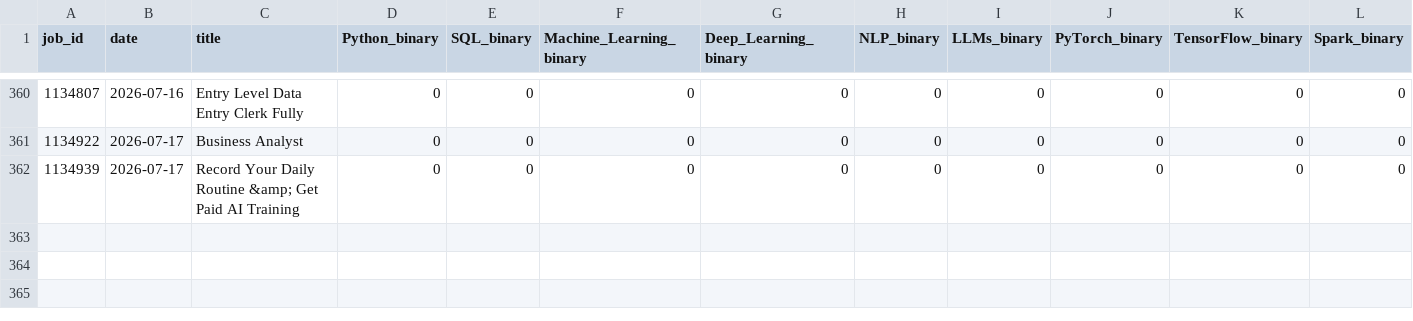
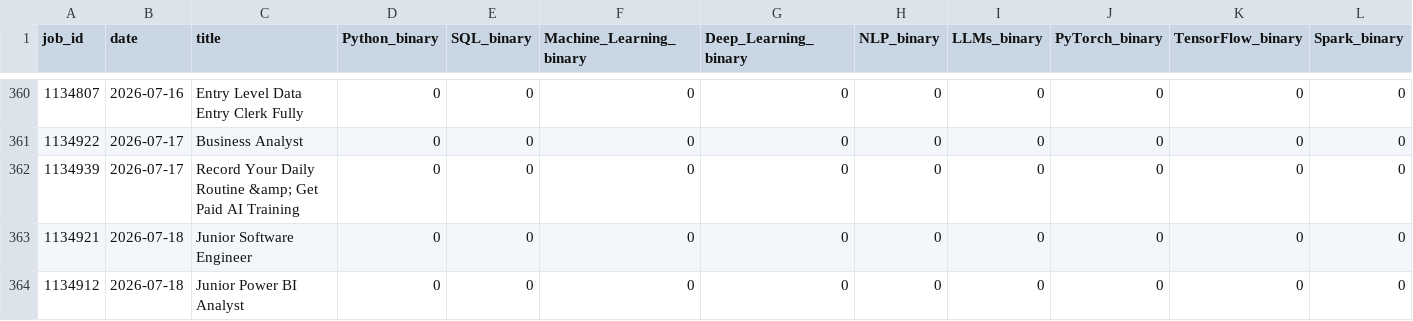
Before and after one commit to bence-szabo-git/Skill-Tracker-Data-Science, a CSV file: skills_data.csv, drawn as a sheet; only a part is shown, gaps mark what is left out; rows hold the shown columns only; the diff names each change by its address in the sheet, - before the commit and + after, or states it on an @@ line.

```diff
--- a/skills_data.csv
+++ b/skills_data.csv
+row 363: 1134921 | 2026-07-18 | Junior Software Engineer | 0 | 0 | 0 | 0 | 0 | 0 | 0 | 0 | 0
+row 364: 1134912 | 2026-07-18 | Junior Power BI Analyst | 0 | 0 | 0 | 0 | 0 | 0 | 0 | 0 | 0
```
Also changed, not shown: 1 other file.
